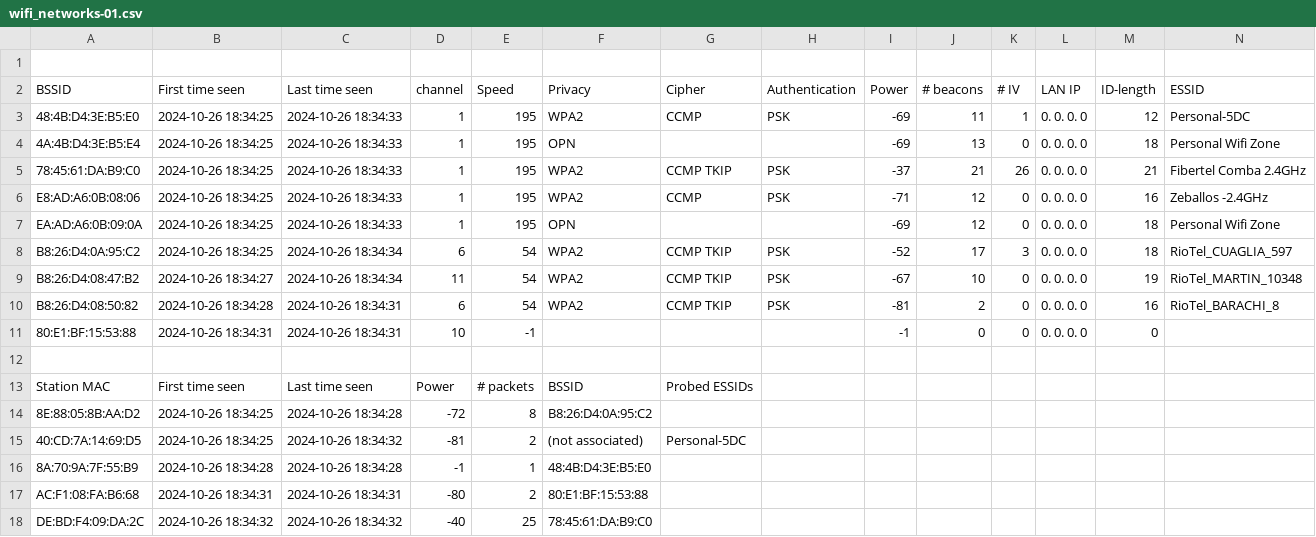
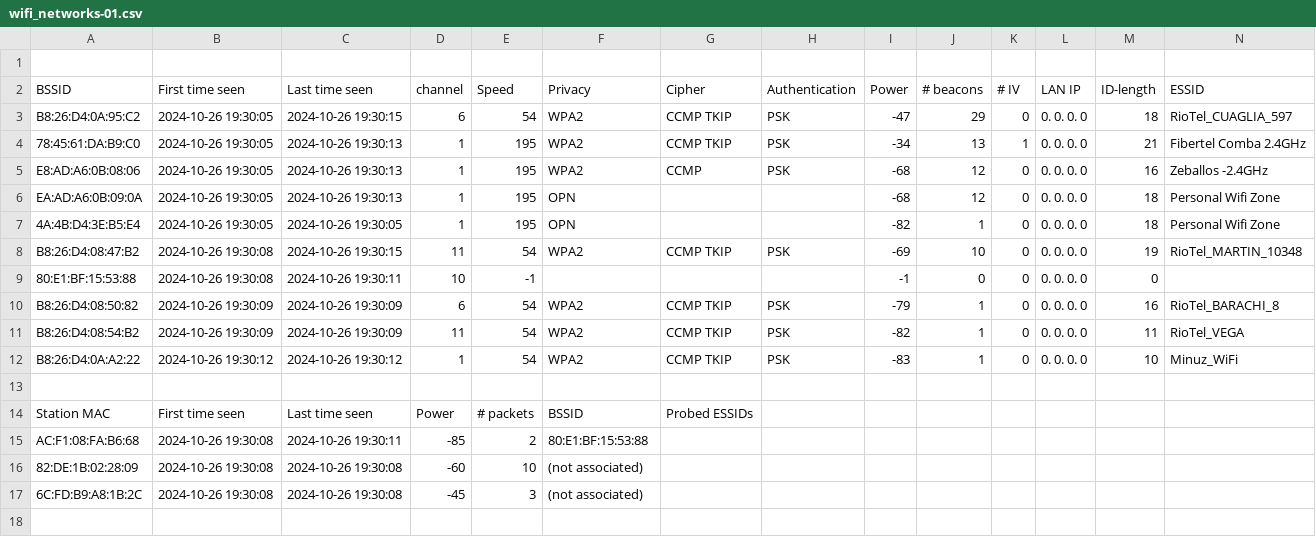
Before and after one commit to undertry/WiFiHunter, a CSV file: csv/wifi_networks-01.csv, drawn as a sheet; only a part is shown; removed rows and columns are numbered as before the commit, all else as after; rows hold the shown columns only; the diff names each change by its address in the sheet, - before the commit and + after, or states it on an @@ line.

```diff
--- a/csv/wifi_networks-01.csv
+++ b/csv/wifi_networks-01.csv
-row 3: 48:4B:D4:3E:B5:E0 | 2024-10-26 18:34:25 | 2024-10-26 18:34:33 | 1 | 195 | WPA2 | CCMP | PSK | -69 | 11 | 1 | 0. 0. 0. 0 | 12 | Personal-5DC
-row 4: 4A:4B:D4:3E:B5:E4 | 2024-10-26 18:34:25 | 2024-10-26 18:34:33 | 1 | 195 | OPN |  |  | -69 | 13 | 0 | 0. 0. 0. 0 | 18 | Personal Wifi Zone
+row 3: B8:26:D4:0A:95:C2 | 2024-10-26 19:30:05 | 2024-10-26 19:30:15 | 6 | 54 | WPA2 | CCMP TKIP | PSK | -47 | 29 | 0 | 0. 0. 0. 0 | 18 | RioTel_CUAGLIA_597
-B4:B6 (First time seen): 2024-10-26 18:34:25
+B4:B6 (First time seen): 2024-10-26 19:30:05
-C4:C6 (Last time seen): 2024-10-26 18:34:33
+C4:C6 (Last time seen): 2024-10-26 19:30:13
-I4 (Power): -37
+I4 (Power): -34
-J4 (# beacons): 21
+J4 (# beacons): 13
-K4 (# IV): 26
+K4 (# IV): 1
-I5 (Power): -71
+I5 (Power): -68
-I6 (Power): -69
+I6 (Power): -68
-row 8: B8:26:D4:0A:95:C2 | 2024-10-26 18:34:25 | 2024-10-26 18:34:34 | 6 | 54 | WPA2 | CCMP TKIP | PSK | -52 | 17 | 3 | 0. 0. 0. 0 | 18 | RioTel_CUAGLIA_597
+row 7: 4A:4B:D4:3E:B5:E4 | 2024-10-26 19:30:05 | 2024-10-26 19:30:05 | 1 | 195 | OPN |  |  | -82 | 1 | 0 | 0. 0. 0. 0 | 18 | Personal Wifi Zone
-B8 (First time seen): 2024-10-26 18:34:27
+B8 (First time seen): 2024-10-26 19:30:08
-C8 (Last time seen): 2024-10-26 18:34:34
+C8 (Last time seen): 2024-10-26 19:30:15
-I8 (Power): -67
+I8 (Power): -69
-row 10: B8:26:D4:08:50:82 | 2024-10-26 18:34:28 | 2024-10-26 18:34:31 | 6 | 54 | WPA2 | CCMP TKIP | PSK | -81 | 2 | 0 | 0. 0. 0. 0 | 16 | RioTel_BARACHI_8
-B9 (First time seen): 2024-10-26 18:34:31
+B9 (First time seen): 2024-10-26 19:30:08
-C9 (Last time seen): 2024-10-26 18:34:31
+C9 (Last time seen): 2024-10-26 19:30:11
+row 10: B8:26:D4:08:50:82 | 2024-10-26 19:30:09 | 2024-10-26 19:30:09 | 6 | 54 | WPA2 | CCMP TKIP | PSK | -79 | 1 | 0 | 0. 0. 0. 0 | 16 | RioTel_BARACHI_8
+row 11: B8:26:D4:08:54:B2 | 2024-10-26 19:30:09 | 2024-10-26 19:30:09 | 11 | 54 | WPA2 | CCMP TKIP | PSK | -82 | 1 | 0 | 0. 0. 0. 0 | 11 | RioTel_VEGA
+row 12: B8:26:D4:0A:A2:22 | 2024-10-26 19:30:12 | 2024-10-26 19:30:12 | 1 | 54 | WPA2 | CCMP TKIP | PSK | -83 | 1 | 0 | 0. 0. 0. 0 | 10 | Minuz_WiFi
-row 14: 8E:88:05:8B:AA:D2 | 2024-10-26 18:34:25 | 2024-10-26 18:34:28 | -72 | 8 | B8:26:D4:0A:95:C2
-row 15: 40:CD:7A:14:69:D5 | 2024-10-26 18:34:25 | 2024-10-26 18:34:32 | -81 | 2 | (not associated) | Personal-5DC
-row 16: 8A:70:9A:7F:55:B9 | 2024-10-26 18:34:28 | 2024-10-26 18:34:28 | -1 | 1 | 48:4B:D4:3E:B5:E0
-B15 (First time seen): 2024-10-26 18:34:31
+B15 (First time seen): 2024-10-26 19:30:08
-C15 (Last time seen): 2024-10-26 18:34:31
+C15 (Last time seen): 2024-10-26 19:30:11
-D15 (channel): -80
+D15 (channel): -85
-row 18: DE:BD:F4:09:DA:2C | 2024-10-26 18:34:32 | 2024-10-26 18:34:32 | -40 | 25 | 78:45:61:DA:B9:C0
+row 16: 82:DE:1B:02:28:09 | 2024-10-26 19:30:08 | 2024-10-26 19:30:08 | -60 | 10 | (not associated)
+row 17: 6C:FD:B9:A8:1B:2C | 2024-10-26 19:30:08 | 2024-10-26 19:30:08 | -45 | 3 | (not associated)
```
Also changed, not shown: csv/devices.csv, csv/wifi_networks.csv, 13 other files.
